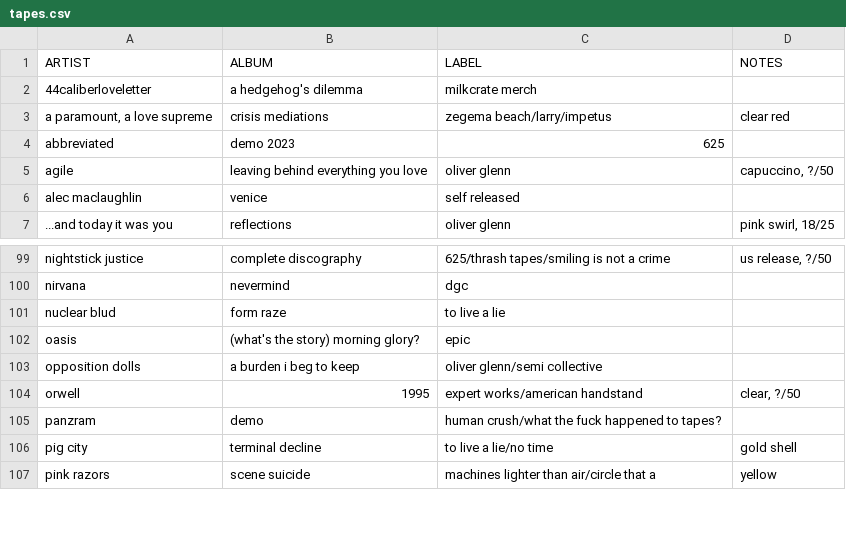
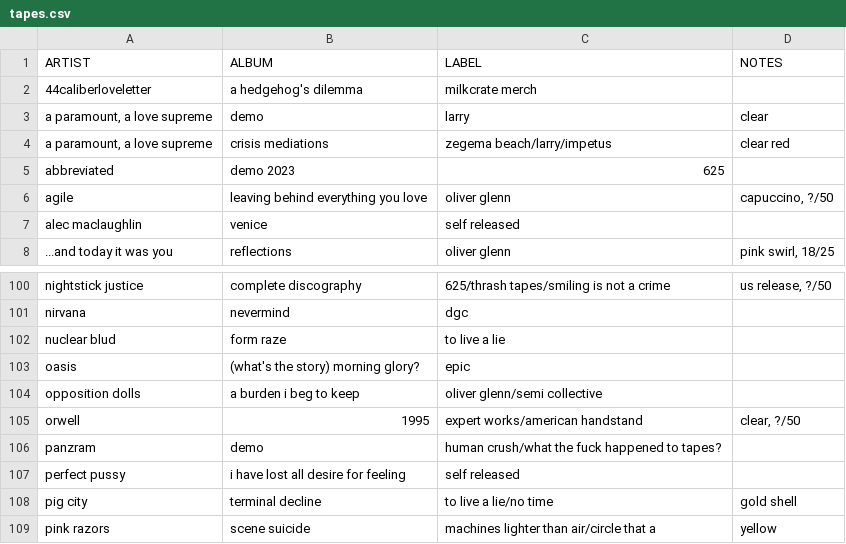
Before and after one commit to okjjj/tradelist, a CSV file: tapes.csv, drawn as a sheet; only a part is shown, gaps mark what is left out; the diff names each change by its address in the sheet, - before the commit and + after, or states it on an @@ line.

Commit message:
saturday night is killing me

```diff
--- a/tapes.csv
+++ b/tapes.csv
+row 3: a paramount, a love supreme | demo | larry | clear
+row 107: perfect pussy | i have lost all desire for feeling | self released
```
